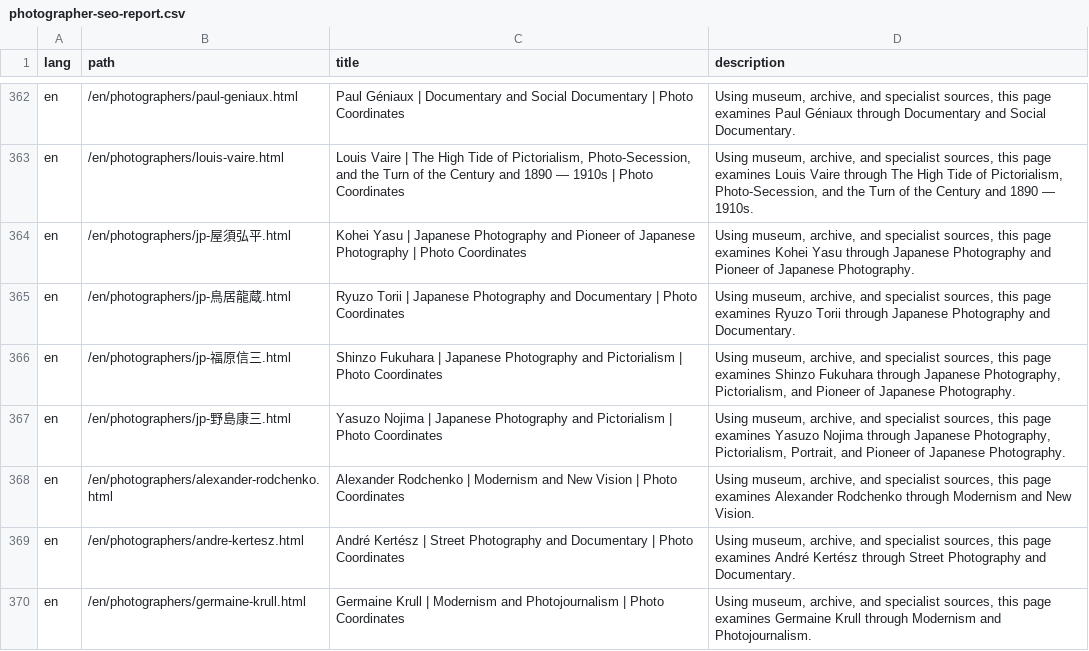
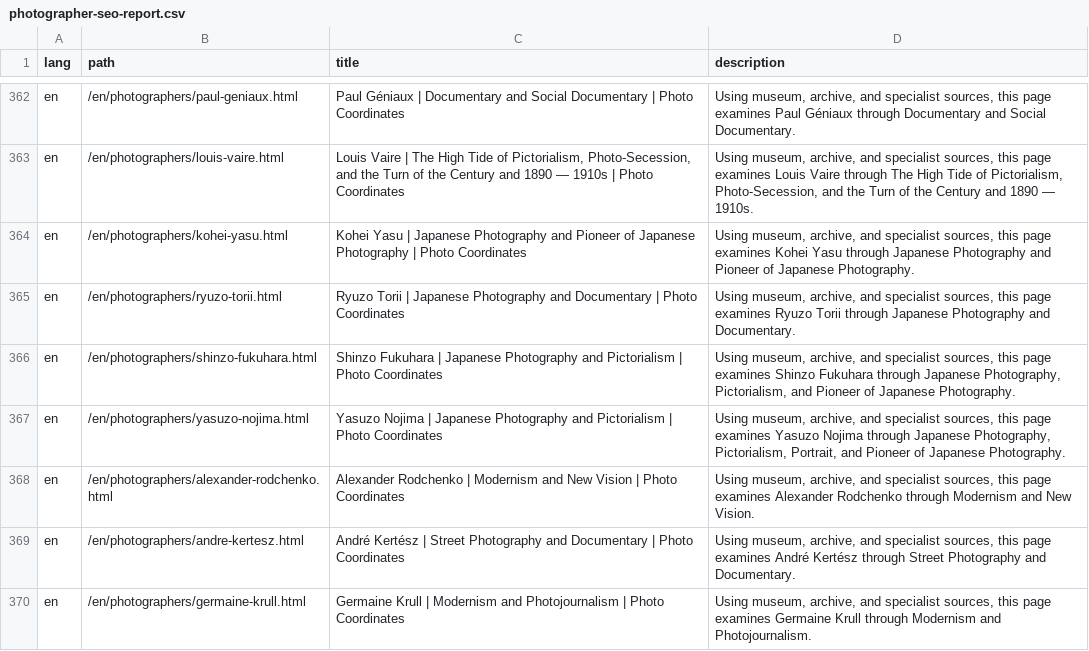
Before and after one commit to eyescosmos/eyescosmos.github.io, a CSV file: reports/photographer-seo-report.csv, drawn as a sheet; only a part is shown, gaps mark what is left out; the diff covers the shown part only.

```diff
--- a/reports/photographer-seo-report.csv
+++ b/reports/photographer-seo-report.csv
@@ -363,6 +363,6 @@ en,/en/photographers/paul-geniaux.html,Paul Géniaux | Documentary and Social Do
 en,/en/photographers/louis-vaire.html,"Louis Vaire | The High Tide of Pictorialism, Photo-Secession, and the Turn of the Century and 1890 — 1910s | Photo Coordinates","Using museum, archive, and specialist sources, this page examines Louis Vaire through The High Tide of Pictorialism, Photo-Secession, and the Turn of the Century and 1890 — 1910s."
-en,/en/photographers/jp-屋須弘平.html,Kohei Yasu | Japanese Photography and Pioneer of Japanese Photography | Photo Coordinates,"Using museum, archive, and specialist sources, this page examines Kohei Yasu through Japanese Photography and Pioneer of Japanese Photography."
-en,/en/photographers/jp-鳥居龍蔵.html,Ryuzo Torii | Japanese Photography and Documentary | Photo Coordinates,"Using museum, archive, and specialist sources, this page examines Ryuzo Torii through Japanese Photography and Documentary."
-en,/en/photographers/jp-福原信三.html,Shinzo Fukuhara | Japanese Photography and Pictorialism | Photo Coordinates,"Using museum, archive, and specialist sources, this page examines Shinzo Fukuhara through Japanese Photography, Pictorialism, and Pioneer of Japanese Photography."
-en,/en/photographers/jp-野島康三.html,Yasuzo Nojima | Japanese Photography and Pictorialism | Photo Coordinates,"Using museum, archive, and specialist sources, this page examines Yasuzo Nojima through Japanese Photography, Pictorialism, Portrait, and Pioneer of Japanese Photography."
+en,/en/photographers/kohei-yasu.html,Kohei Yasu | Japanese Photography and Pioneer of Japanese Photography | Photo Coordinates,"Using museum, archive, and specialist sources, this page examines Kohei Yasu through Japanese Photography and Pioneer of Japanese Photography."
+en,/en/photographers/ryuzo-torii.html,Ryuzo Torii | Japanese Photography and Documentary | Photo Coordinates,"Using museum, archive, and specialist sources, this page examines Ryuzo Torii through Japanese Photography and Documentary."
+en,/en/photographers/shinzo-fukuhara.html,Shinzo Fukuhara | Japanese Photography and Pictorialism | Photo Coordinates,"Using museum, archive, and specialist sources, this page examines Shinzo Fukuhara through Japanese Photography, Pictorialism, and Pioneer of Japanese Photography."
+en,/en/photographers/yasuzo-nojima.html,Yasuzo Nojima | Japanese Photography and Pictorialism | Photo Coordinates,"Using museum, archive, and specialist sources, this page examines Yasuzo Nojima through Japanese Photography, Pictorialism, Portrait, and Pioneer of Japanese Photography."
 en,/en/photographers/alexander-rodchenko.html,Alexander Rodchenko | Modernism and New Vision | Photo Coordinates,"Using museum, archive, and specialist sources, this page examines Alexander Rodchenko through Modernism and New Vision."
```
Also changed, not shown: 14 edited cells elsewhere in this file, 41 other files.
